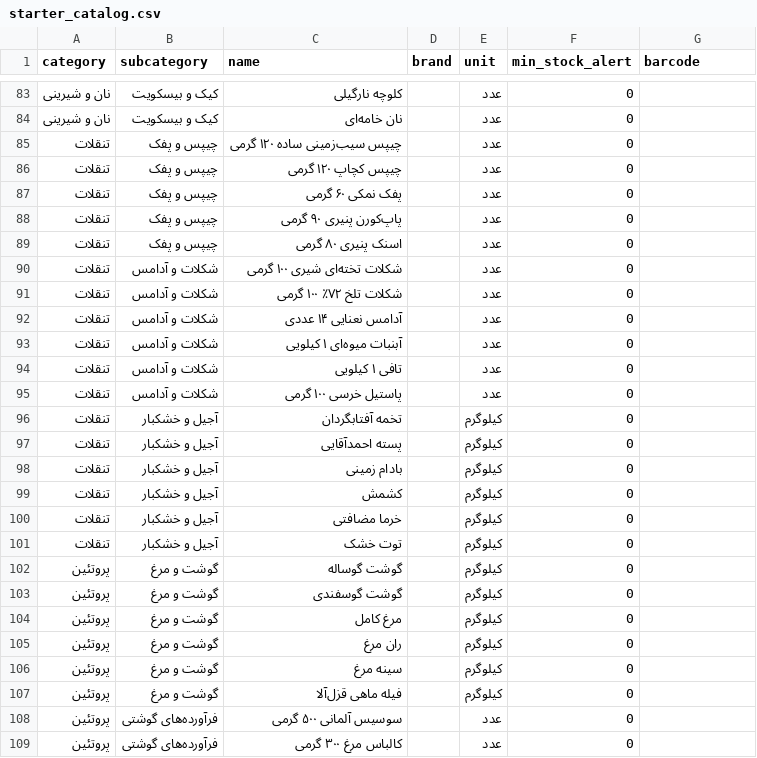
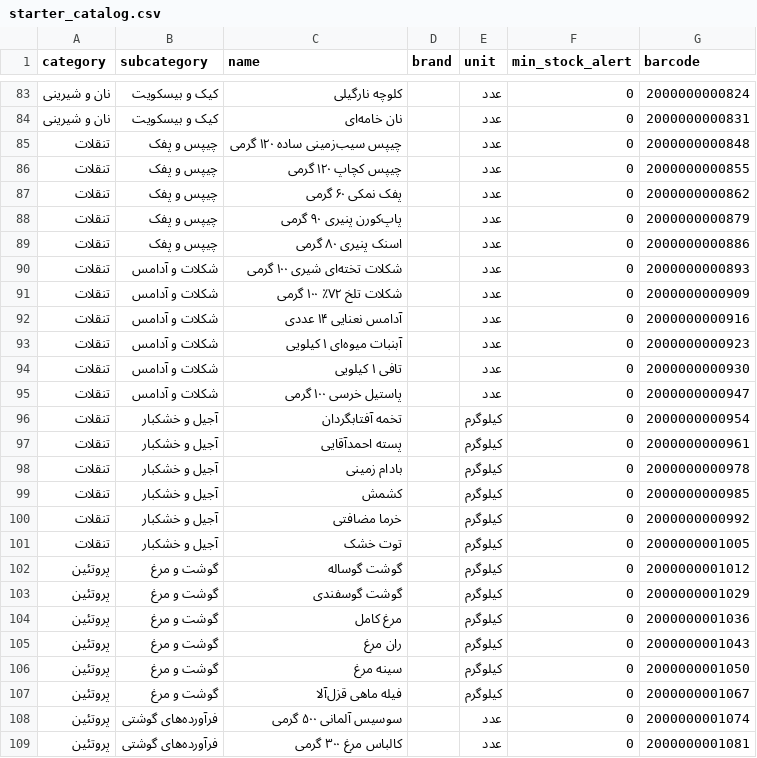
Before and after one commit to khajavy8056/Super-system-, a CSV file: mobile-android/app/src/main/assets/starter_catalog.csv, drawn as a sheet; only a part is shown, gaps mark what is left out; the diff covers the shown part only.

```diff
--- a/mobile-android/app/src/main/assets/starter_catalog.csv
+++ b/mobile-android/app/src/main/assets/starter_catalog.csv
@@ -83,27 +83,27 @@ category,subcategory,name,brand,unit,min_stock_alert,barcode
-نان و شیرینی,کیک و بیسکویت,کلوچه نارگیلی,,عدد,0,
-نان و شیرینی,کیک و بیسکویت,نان خامه‌ای,,عدد,0,
-تنقلات,چیپس و پفک,چیپس سیب‌زمینی ساده ۱۲۰ گرمی,,عدد,0,
-تنقلات,چیپس و پفک,چیپس کچاپ ۱۲۰ گرمی,,عدد,0,
-تنقلات,چیپس و پفک,پفک نمکی ۶۰ گرمی,,عدد,0,
-تنقلات,چیپس و پفک,پاپ‌کورن پنیری ۹۰ گرمی,,عدد,0,
-تنقلات,چیپس و پفک,اسنک پنیری ۸۰ گرمی,,عدد,0,
-تنقلات,شکلات و آدامس,شکلات تخته‌ای شیری ۱۰۰ گرمی,,عدد,0,
-تنقلات,شکلات و آدامس,شکلات تلخ ۷۲٪ ۱۰۰ گرمی,,عدد,0,
-تنقلات,شکلات و آدامس,آدامس نعنایی ۱۴ عددی,,عدد,0,
-تنقلات,شکلات و آدامس,آبنبات میوه‌ای ۱ کیلویی,,عدد,0,
-تنقلات,شکلات و آدامس,تافی ۱ کیلویی,,عدد,0,
-تنقلات,شکلات و آدامس,پاستیل خرسی ۱۰۰ گرمی,,عدد,0,
-تنقلات,آجیل و خشکبار,تخمه آفتابگردان,,کیلوگرم,0,
-تنقلات,آجیل و خشکبار,پسته احمدآقایی,,کیلوگرم,0,
-تنقلات,آجیل و خشکبار,بادام زمینی,,کیلوگرم,0,
-تنقلات,آجیل و خشکبار,کشمش,,کیلوگرم,0,
-تنقلات,آجیل و خشکبار,خرما مضافتی,,کیلوگرم,0,
-تنقلات,آجیل و خشکبار,توت خشک,,کیلوگرم,0,
-پروتئین,گوشت و مرغ,گوشت گوساله,,کیلوگرم,0,
-پروتئین,گوشت و مرغ,گوشت گوسفندی,,کیلوگرم,0,
-پروتئین,گوشت و مرغ,مرغ کامل,,کیلوگرم,0,
-پروتئین,گوشت و مرغ,ران مرغ,,کیلوگرم,0,
-پروتئین,گوشت و مرغ,سینه مرغ,,کیلوگرم,0,
-پروتئین,گوشت و مرغ,فیله ماهی قزل‌آلا,,کیلوگرم,0,
-پروتئین,فرآورده‌های گوشتی,سوسیس آلمانی ۵۰۰ گرمی,,عدد,0,
-پروتئین,فرآورده‌های گوشتی,کالباس مرغ ۳۰۰ گرمی,,عدد,0,
+نان و شیرینی,کیک و بیسکویت,کلوچه نارگیلی,,عدد,0,2000000000824
+نان و شیرینی,کیک و بیسکویت,نان خامه‌ای,,عدد,0,2000000000831
+تنقلات,چیپس و پفک,چیپس سیب‌زمینی ساده ۱۲۰ گرمی,,عدد,0,2000000000848
+تنقلات,چیپس و پفک,چیپس کچاپ ۱۲۰ گرمی,,عدد,0,2000000000855
+تنقلات,چیپس و پفک,پفک نمکی ۶۰ گرمی,,عدد,0,2000000000862
+تنقلات,چیپس و پفک,پاپ‌کورن پنیری ۹۰ گرمی,,عدد,0,2000000000879
+تنقلات,چیپس و پفک,اسنک پنیری ۸۰ گرمی,,عدد,0,2000000000886
+تنقلات,شکلات و آدامس,شکلات تخته‌ای شیری ۱۰۰ گرمی,,عدد,0,2000000000893
+تنقلات,شکلات و آدامس,شکلات تلخ ۷۲٪ ۱۰۰ گرمی,,عدد,0,2000000000909
+تنقلات,شکلات و آدامس,آدامس نعنایی ۱۴ عددی,,عدد,0,2000000000916
+تنقلات,شکلات و آدامس,آبنبات میوه‌ای ۱ کیلویی,,عدد,0,2000000000923
+تنقلات,شکلات و آدامس,تافی ۱ کیلویی,,عدد,0,2000000000930
+تنقلات,شکلات و آدامس,پاستیل خرسی ۱۰۰ گرمی,,عدد,0,2000000000947
+تنقلات,آجیل و خشکبار,تخمه آفتابگردان,,کیلوگرم,0,2000000000954
+تنقلات,آجیل و خشکبار,پسته احمدآقایی,,کیلوگرم,0,2000000000961
+تنقلات,آجیل و خشکبار,بادام زمینی,,کیلوگرم,0,2000000000978
+تنقلات,آجیل و خشکبار,کشمش,,کیلوگرم,0,2000000000985
+تنقلات,آجیل و خشکبار,خرما مضافتی,,کیلوگرم,0,2000000000992
+تنقلات,آجیل و خشکبار,توت خشک,,کیلوگرم,0,2000000001005
+پروتئین,گوشت و مرغ,گوشت گوساله,,کیلوگرم,0,2000000001012
+پروتئین,گوشت و مرغ,گوشت گوسفندی,,کیلوگرم,0,2000000001029
+پروتئین,گوشت و مرغ,مرغ کامل,,کیلوگرم,0,2000000001036
+پروتئین,گوشت و مرغ,ران مرغ,,کیلوگرم,0,2000000001043
+پروتئین,گوشت و مرغ,سینه مرغ,,کیلوگرم,0,2000000001050
+پروتئین,گوشت و مرغ,فیله ماهی قزل‌آلا,,کیلوگرم,0,2000000001067
+پروتئین,فرآورده‌های گوشتی,سوسیس آلمانی ۵۰۰ گرمی,,عدد,0,2000000001074
+پروتئین,فرآورده‌های گوشتی,کالباس مرغ ۳۰۰ گرمی,,عدد,0,2000000001081
```
Also changed, not shown: 164 edited cells elsewhere in this file, backend/app/data/starter_catalog.csv, 31 other files.
